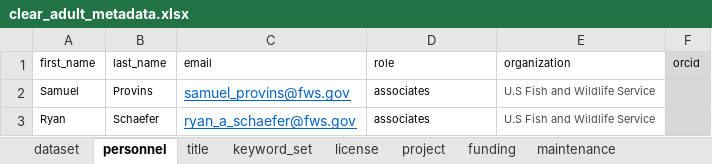
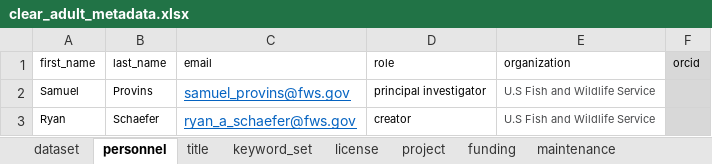
Before and after one commit to SRJPE/jpe-clear-adult-edi, an Excel workbook: data-raw/metadata/clear_adult_metadata.xlsx, sheet personnel, drawn as a sheet; values as stored, in another font and other column widths than the file's, no borders; the diff names each change by its address in the sheet, - before the commit and + after, or states it on an @@ line.

Commit message:
fixes error in adult metadata project level, validates and rewrites xml

```diff
--- a/data-raw/metadata/clear_adult_metadata.xlsx (sheet personnel)
+++ b/data-raw/metadata/clear_adult_metadata.xlsx (sheet personnel)
-D2 (role): associates
+D2 (role): principal investigator
-D3 (role): associates
+D3 (role): creator
```
Also changed, not shown: 1 other file.
